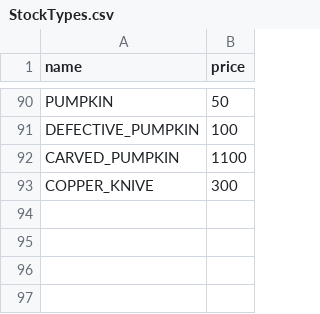
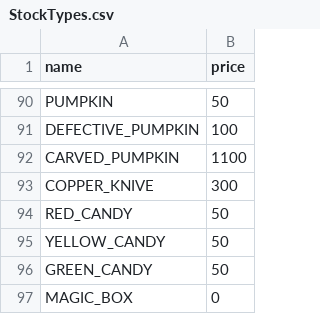
Before and after one commit to BlackCraze/GameResourceBot, a CSV file: src/main/resources/StockTypes.csv, drawn as a sheet; only a part is shown, gaps mark what is left out; the diff names each change by its address in the sheet, - before the commit and + after, or states it on an @@ line.

Commit message:
added new item types for the deep town christmas update

```diff
--- a/src/main/resources/StockTypes.csv
+++ b/src/main/resources/StockTypes.csv
+row 94: RED_CANDY | 50
+row 95: YELLOW_CANDY | 50
+row 96: GREEN_CANDY | 50
+row 97: MAGIC_BOX | 0
```
Also changed, not shown: 4 other files.
